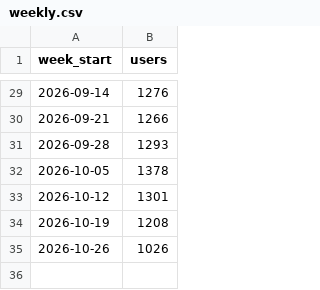
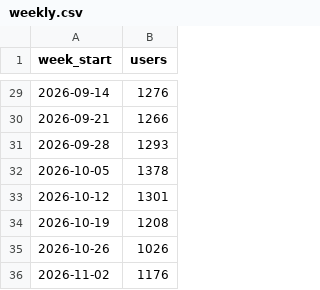
Before and after one commit to cal-icor/hub-users-page, a CSV file: data/weekly.csv, drawn as a sheet; only a part is shown, gaps mark what is left out; the diff names each change by its address in the sheet, - before the commit and + after, or states it on an @@ line.

```diff
--- a/data/weekly.csv
+++ b/data/weekly.csv
+row 36: 2026-11-02 | 1176
```
Also changed, not shown: data/daily.csv, data/semesters.csv, 1 other file.
